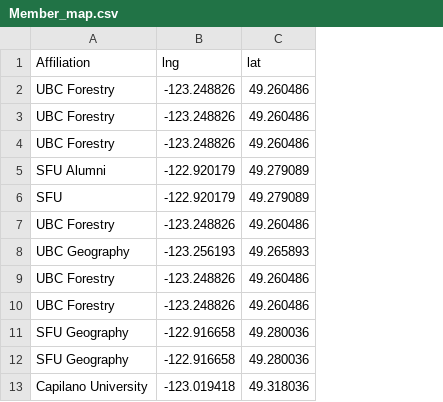
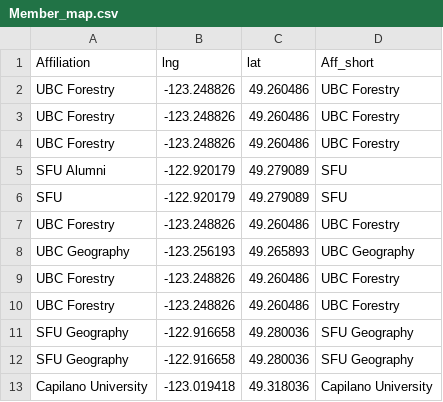
Before and after one commit to scgis-canada-vancouver/scgis-canada-vancouver.github.io, a CSV file: Member_map.csv, drawn as a sheet; only a part is shown; the diff names each change by its address in the sheet, - before the commit and + after, or states it on an @@ line.

```diff
--- a/Member_map.csv
+++ b/Member_map.csv
+column D (Aff_short), rows 2-13: UBC Forestry | UBC Forestry | UBC Forestry | SFU | SFU | UBC Forestry | UBC Geography | UBC Forestry | UBC Forestry | SFU Geography | SFU Geography | Capilano University
```
Also changed, not shown: 3 other files.
